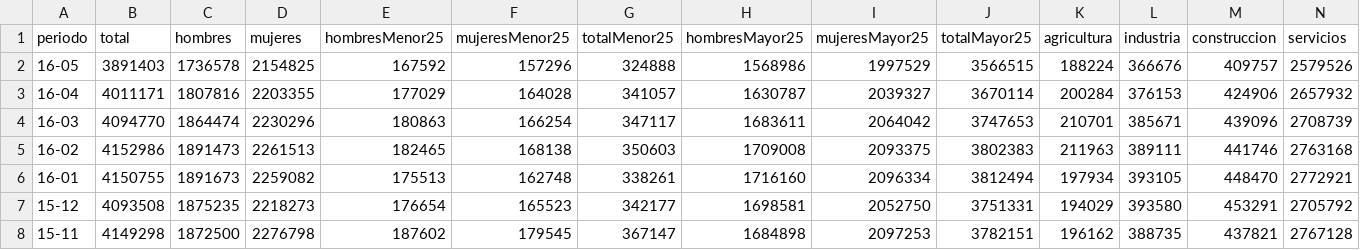
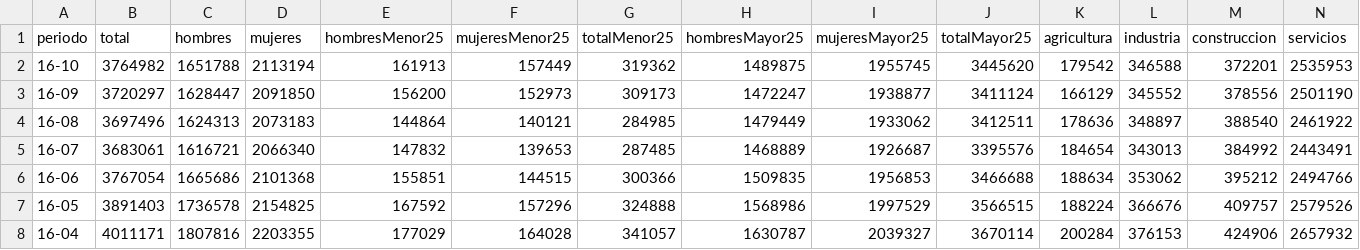
Before and after one commit to javinegre/interanual, a CSV file: app/public/data/interanual.csv, drawn as a sheet; only a part is shown; the shorter side is filled out with more unchanged rows; rows hold the shown columns only; the diff names each change by its address in the sheet, - before the commit and + after, or states it on an @@ line.

Commit message:
Data - update

```diff
--- a/app/public/data/interanual.csv
+++ b/app/public/data/interanual.csv
+row 2: 16-10 | 3764982 | 1651788 | 2113194 | 161913 | 157449 | 319362 | 1489875 | 1955745 | 3445620 | 179542 | 346588 | 372201 | 2535953
+row 3: 16-09 | 3720297 | 1628447 | 2091850 | 156200 | 152973 | 309173 | 1472247 | 1938877 | 3411124 | 166129 | 345552 | 378556 | 2501190
+row 4: 16-08 | 3697496 | 1624313 | 2073183 | 144864 | 140121 | 284985 | 1479449 | 1933062 | 3412511 | 178636 | 348897 | 388540 | 2461922
+row 5: 16-07 | 3683061 | 1616721 | 2066340 | 147832 | 139653 | 287485 | 1468889 | 1926687 | 3395576 | 184654 | 343013 | 384992 | 2443491
+row 6: 16-06 | 3767054 | 1665686 | 2101368 | 155851 | 144515 | 300366 | 1509835 | 1956853 | 3466688 | 188634 | 353062 | 395212 | 2494766
```
